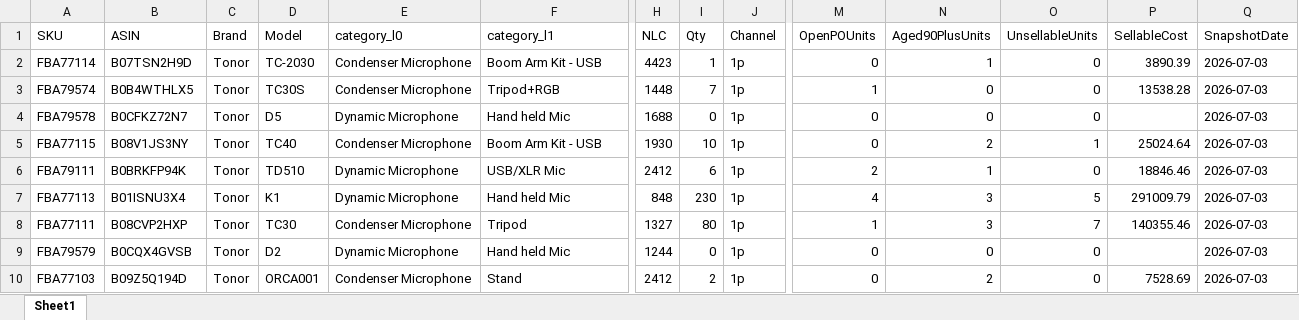
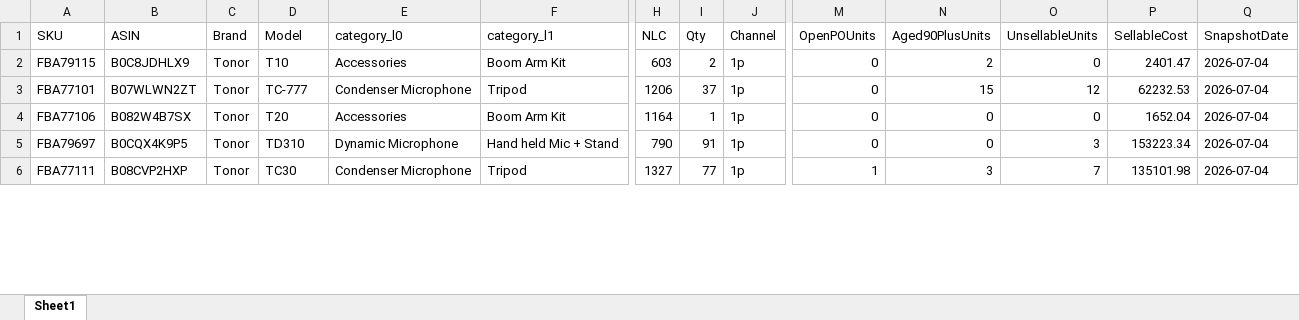
Before and after one commit to nitesh-lang/weekly-dashboard-fastapi, an Excel workbook: data/raw/inventory/Week 27/Tonor/Vendor SOH (SP-API).xlsx, sheet Sheet1, drawn as a sheet; only a part is shown, gaps mark what is left out; values as stored, in another font and other column widths than the file's, no borders; removed rows and columns are numbered as before the commit, all else as after; rows hold the shown columns only; the diff covers the shown part only; the diff names each change by its address in the sheet, - before the commit and + after, or states it on an @@ line.

```diff
--- a/data/raw/inventory/Week 27/Tonor/Vendor SOH (SP-API).xlsx (sheet Sheet1)
+++ b/data/raw/inventory/Week 27/Tonor/Vendor SOH (SP-API).xlsx (sheet Sheet1)
+row 2: FBA79115 | B0C8JDHLX9 | Tonor | T10 | Accessories | Boom Arm Kit | 603 | 2 | 1p | 0 | 2 | 0 | 2401.47 | 2026-07-04
+row 3: FBA77101 | B07WLWN2ZT | Tonor | TC-777 | Condenser Microphone | Tripod | 1206 | 37 | 1p | 0 | 15 | 12 | 62232.53 | 2026-07-04
-A4 (SKU): FBA77114
+A4 (SKU): FBA77106
-B4 (ASIN): B07TSN2H9D
+B4 (ASIN): B082W4B7SX
-D4 (Model): TC-2030
+D4 (Model): T20
-E4 (category_l0): Condenser Microphone
+E4 (category_l0): Accessories
-F4 (category_l1): Boom Arm Kit - USB
+F4 (category_l1): Boom Arm Kit
-H4 (NLC): 4423
+H4 (NLC): 1164
-N4 (Aged90PlusUnits): 1
+N4 (Aged90PlusUnits): 0
-P4 (SellableCost): 3890.39
+P4 (SellableCost): 1652.04
-Q4 (SnapshotDate): 2026-07-03
+Q4 (SnapshotDate): 2026-07-04
-row 3: FBA79574 | B0B4WTHLX5 | Tonor | TC30S | Condenser Microphone | Tripod+RGB | 1448 | 7 | 1p | 1 | 0 | 0 | 13538.28 | 2026-07-03
-A5 (SKU): FBA79578
+A5 (SKU): FBA79697
-B5 (ASIN): B0CFKZ72N7
+B5 (ASIN): B0CQX4K9P5
-D5 (Model): D5
+D5 (Model): TD310
-F5 (category_l1): Hand held Mic
+F5 (category_l1): Hand held Mic + Stand
-H5 (NLC): 1688
+H5 (NLC): 790
-I5 (Qty): 0
+I5 (Qty): 91
-O5 (UnsellableUnits): 0
+O5 (UnsellableUnits): 3
-P5 (SellableCost): (empty)
+P5 (SellableCost): 153223.34
-Q5 (SnapshotDate): 2026-07-03
+Q5 (SnapshotDate): 2026-07-04
-row 5: FBA77115 | B08V1JS3NY | Tonor | TC40 | Condenser Microphone | Boom Arm Kit - USB | 1930 | 10 | 1p | 0 | 2 | 1 | 25024.64 | 2026-07-03
-row 6: FBA79111 | B0BRKFP94K | Tonor | TD510 | Dynamic Microphone | USB/XLR Mic | 2412 | 6 | 1p | 2 | 1 | 0 | 18846.46 | 2026-07-03
-row 7: FBA77113 | B01ISNU3X4 | Tonor | K1 | Dynamic Microphone | Hand held Mic | 848 | 230 | 1p | 4 | 3 | 5 | 291009.79 | 2026-07-03
-I6 (Qty): 80
+I6 (Qty): 77
-P6 (SellableCost): 140355.46
+P6 (SellableCost): 135101.98
-Q6 (SnapshotDate): 2026-07-03
+Q6 (SnapshotDate): 2026-07-04
-row 9: FBA79579 | B0CQX4GVSB | Tonor | D2 | Dynamic Microphone | Hand held Mic | 1244 | 0 | 1p | 0 | 0 | 0 |  | 2026-07-03
-row 10: FBA77103 | B09Z5Q194D | Tonor | ORCA001 | Condenser Microphone | Stand | 2412 | 2 | 1p | 0 | 2 | 0 | 7528.69 | 2026-07-03
```
Also changed, not shown: 14 added rows, 10 removed rows and 28 edited cells elsewhere in this sheet, data/raw/inventory/Week 27/Audio_Array/Vendor SOH (SP-API).xlsx, data/raw/returns/Nexlev.xlsx, 12 other files.
